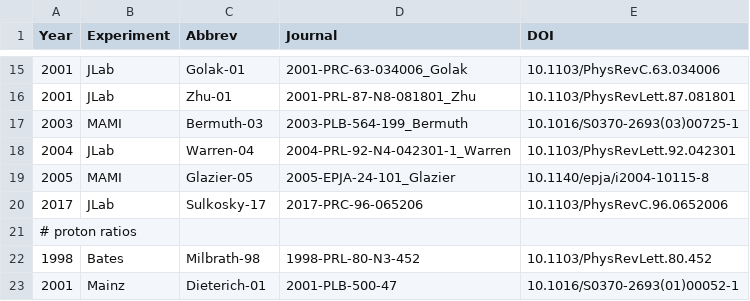
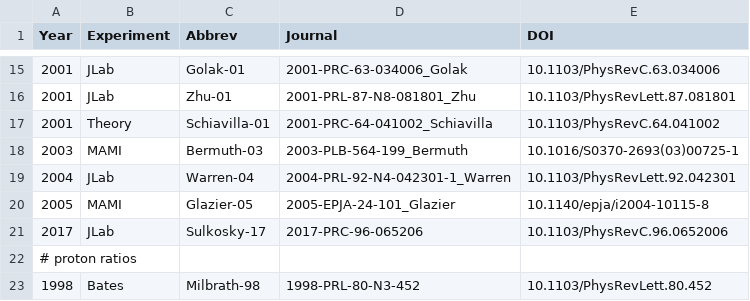
Before and after one commit to Mezek/datalock, a CSV file: src/data_sources.csv, drawn as a sheet; only a part is shown, gaps mark what is left out; the shorter side is filled out with more unchanged rows; the diff names each change by its address in the sheet, - before the commit and + after, or states it on an @@ line.

```diff
--- a/src/data_sources.csv
+++ b/src/data_sources.csv
+row 17: 2001 | Theory | Schiavilla-01 | 2001-PRC-64-041002_Schiavilla | 10.1103/PhysRevC.64.041002
```
Also changed, not shown: nucleons/dataNeutronElectric.csv.
